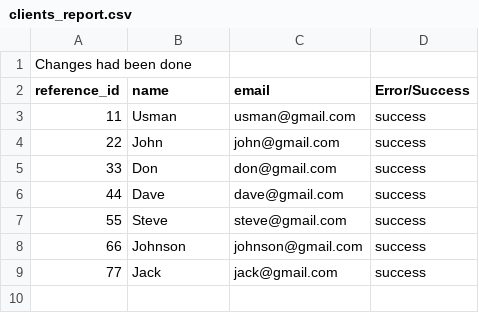
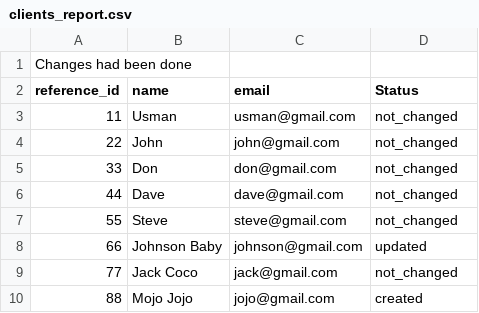
Before and after one commit to usmanasif/etl_system, a CSV file: csv_files_1_reports/clients_report.csv, drawn as a sheet.

```diff
--- a/csv_files_1_reports/clients_report.csv
+++ b/csv_files_1_reports/clients_report.csv
@@ -1,9 +1,10 @@
 Changes had been done
-reference_id,name,email,Error/Success
-11,Usman,usman@gmail.com,success
-22,John,john@gmail.com,success
-33,Don,don@gmail.com,success
-44,Dave,dave@gmail.com,success
-55,Steve,steve@gmail.com,success
-66,Johnson,johnson@gmail.com,success
-77,Jack,jack@gmail.com,success
+reference_id,name,email,Status
+11,Usman,usman@gmail.com,not_changed
+22,John,john@gmail.com,not_changed
+33,Don,don@gmail.com,not_changed
+44,Dave,dave@gmail.com,not_changed
+55,Steve,steve@gmail.com,not_changed
+66,Johnson Baby,johnson@gmail.com,updated
+77,Jack Coco,jack@gmail.com,not_changed
+88,Mojo Jojo,jojo@gmail.com,created
```
Also changed, not shown: 7 other files.
